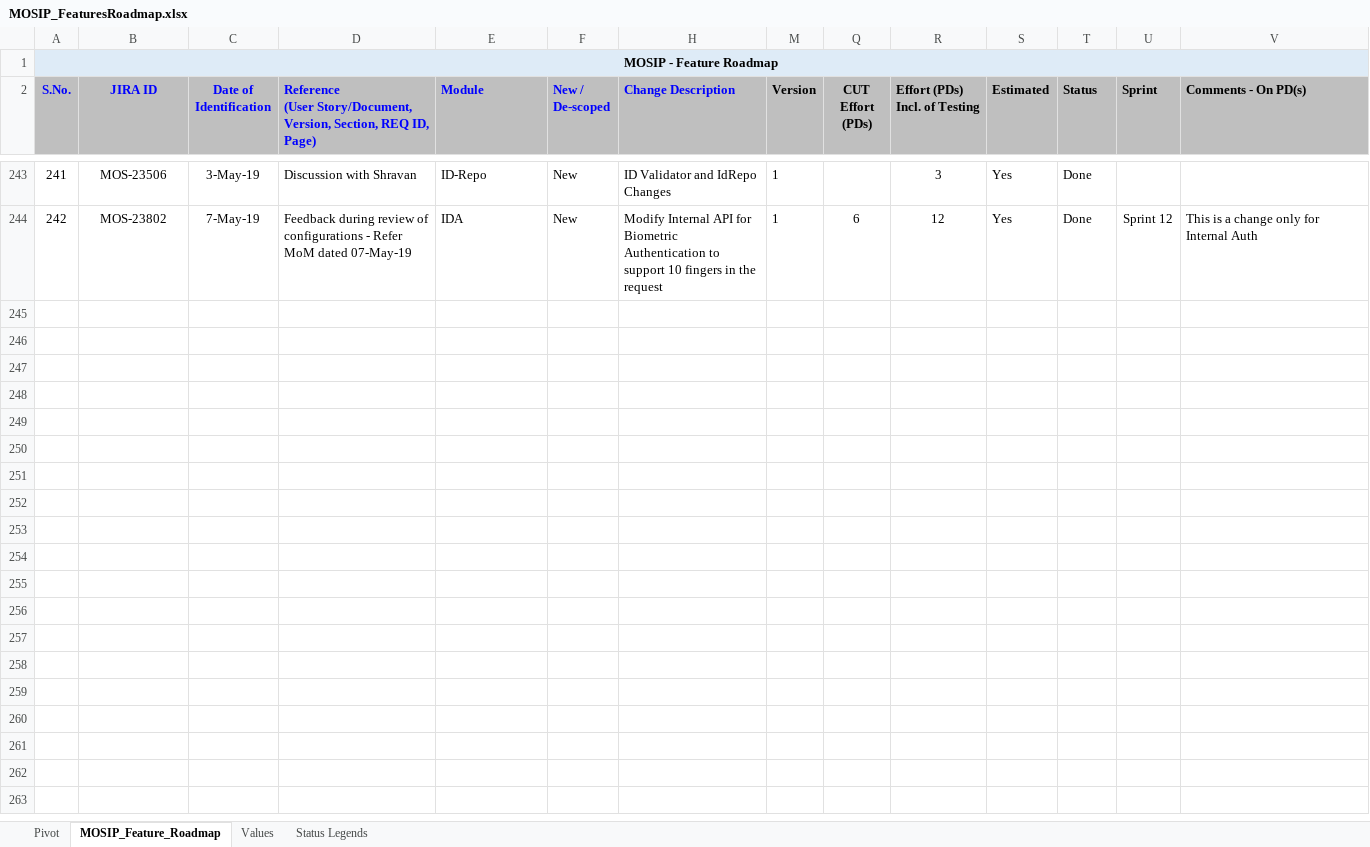
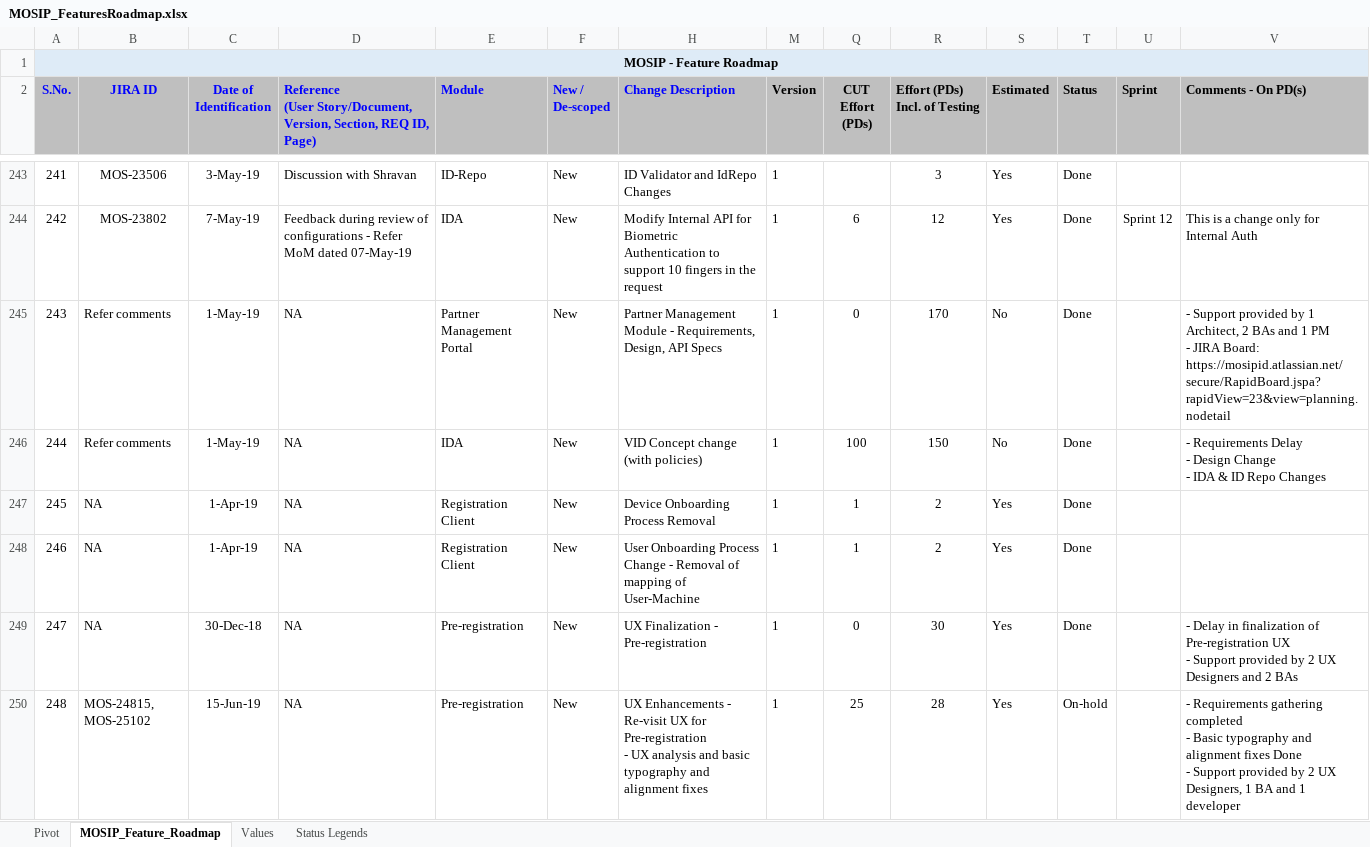
Before and after one commit to gsasikumar/mosip-docs-wiki, an Excel workbook: _files/requirements/MOSIP_FeaturesRoadmap.xlsx, sheet MOSIP_Feature_Roadmap, drawn as a sheet; only a part is shown, gaps mark what is left out; values as stored, in another font and other column widths than the file's, no borders; rows hold the shown columns only; ↵ is a line break in a cell; the diff covers the shown part only; the diff names each change by its address in the sheet, - before the commit and + after, or states it on an @@ line.

Commit message:
updated

```diff
--- a/_files/requirements/MOSIP_FeaturesRoadmap.xlsx (sheet MOSIP_Feature_Roadmap)
+++ b/_files/requirements/MOSIP_FeaturesRoadmap.xlsx (sheet MOSIP_Feature_Roadmap)
+row 245: 243 | Refer comments | 1-May-19 | NA | Partner Management Portal | New | Partner Management Module - Requirements, Design, API Specs | 1 | 0 | 170 | No | Done |  | - Support provided by 1 Architect, 2 BAs and 1 PM ↵ - JIRA Board: https://mosipid.atlassian.net/secure/RapidBoard.jspa?rapidView=23&view=planning.nodetail
+row 246: 244 | Refer comments | 1-May-19 | NA | IDA | New | VID Concept change (with policies) | 1 | 100 | 150 | No | Done |  | - Requirements Delay ↵ - Design Change ↵ - IDA & ID Repo Changes
+row 247: 245 | NA | 1-Apr-19 | NA | Registration Client | New | Device Onboarding Process Removal | 1 | 1 | 2 | Yes | Done
+row 248: 246 | NA | 1-Apr-19 | NA | Registration Client | New | User Onboarding Process Change - Removal of mapping of User-Machine | 1 | 1 | 2 | Yes | Done
+row 249: 247 | NA | 30-Dec-18 | NA | Pre-registration | New | UX Finalization - Pre-registration | 1 | 0 | 30 | Yes | Done |  | - Delay in finalization of Pre-registration UX ↵ - Support provided by 2 UX Designers and 2 BAs
+row 250: 248 | MOS-24815, MOS-25102 | 15-Jun-19 | NA | Pre-registration | New | UX Enhancements - Re-visit UX for Pre-registration ↵ - UX analysis and basic typography and alignment fixes | 1 | 25 | 28 | Yes | On-hold |  | - Requirements gathering completed ↵ - Basic typography and alignment fixes Done ↵ - Support provided by 2 UX Designers, 1 BA and 1 developer
```
Also changed, not shown: 5 added rows elsewhere in this sheet, sheet Pivot.
